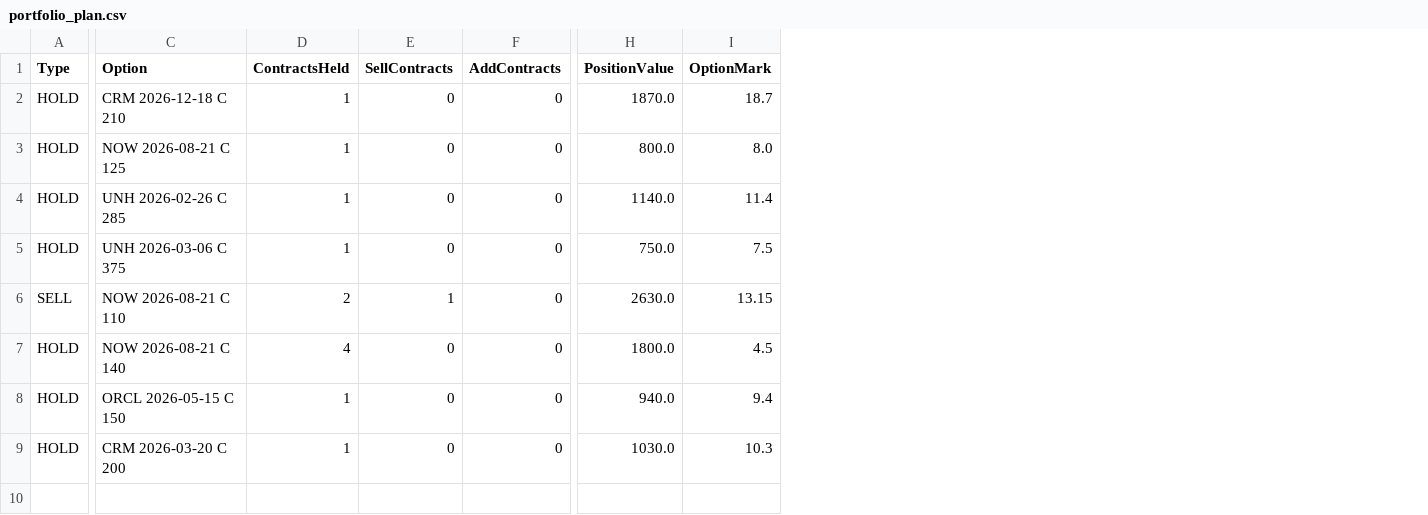
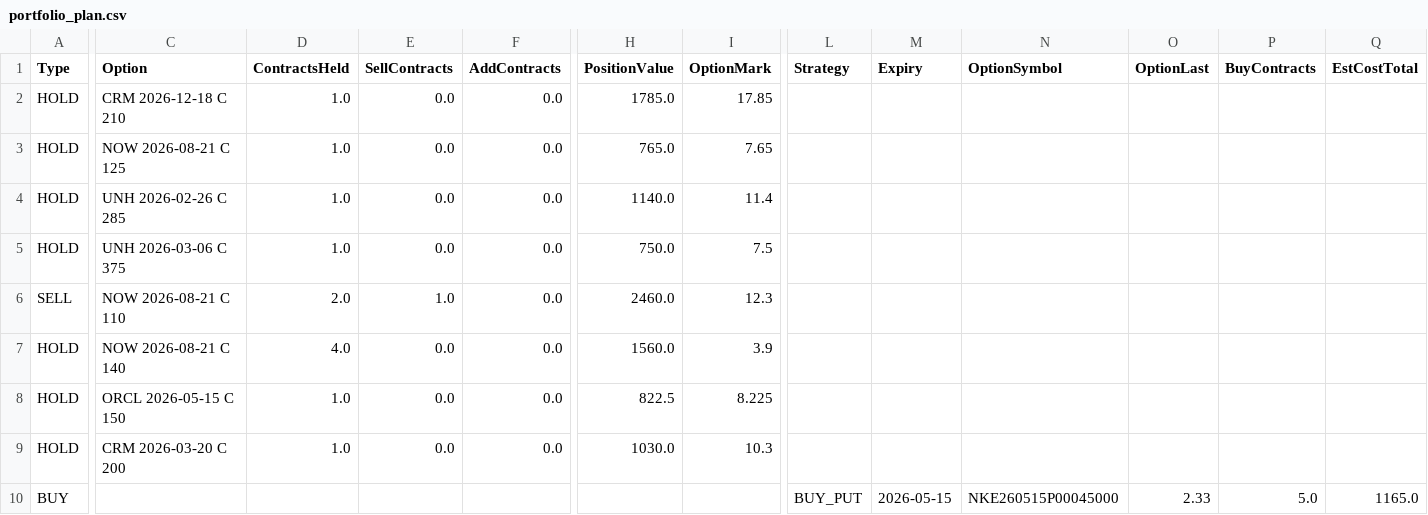
Before and after one commit to vibraniumtag-code/Stocks, a CSV file: docs/portfolio_plan.csv, drawn as a sheet; only a part is shown, gaps mark what is left out; rows hold the shown columns only; the diff names each change by its address in the sheet, - before the commit and + after, or states it on an @@ line.

```diff
--- a/docs/portfolio_plan.csv
+++ b/docs/portfolio_plan.csv
+column L (Strategy), empty
+column M (Expiry), empty
+column N (OptionSymbol), empty
+column O (OptionLast), empty
+column P (BuyContracts), empty
+column Q (EstCostTotal), empty
-D2:D5 (ContractsHeld): 1
+D2:D5 (ContractsHeld): 1.0
-E2:E5 (SellContracts): 0
+E2:E5 (SellContracts): 0.0
-F2:F9 (AddContracts): 0
+F2:F9 (AddContracts): 0.0
-H2 (PositionValue): 1870.0
+H2 (PositionValue): 1785.0
-I2 (OptionMark): 18.7
+I2 (OptionMark): 17.85
-H3 (PositionValue): 800.0
+H3 (PositionValue): 765.0
-I3 (OptionMark): 8.0
+I3 (OptionMark): 7.65
-D6 (ContractsHeld): 2
+D6 (ContractsHeld): 2.0
-E6 (SellContracts): 1
+E6 (SellContracts): 1.0
-H6 (PositionValue): 2630.0
+H6 (PositionValue): 2460.0
-I6 (OptionMark): 13.15
+I6 (OptionMark): 12.3
-D7 (ContractsHeld): 4
+D7 (ContractsHeld): 4.0
-E7:E9 (SellContracts): 0
+E7:E9 (SellContracts): 0.0
-H7 (PositionValue): 1800.0
+H7 (PositionValue): 1560.0
-I7 (OptionMark): 4.5
+I7 (OptionMark): 3.9
-D8:D9 (ContractsHeld): 1
+D8:D9 (ContractsHeld): 1.0
-H8 (PositionValue): 940.0
+H8 (PositionValue): 822.5
-I8 (OptionMark): 9.4
+I8 (OptionMark): 8.225
+row 10: BUY |  |  |  |  |  |  | BUY_PUT | 2026-05-15 | NKE260515P00045000 | 2.33 | 5.0 | 1165.0
```
Also changed, not shown: portfolio_plan.csv.
